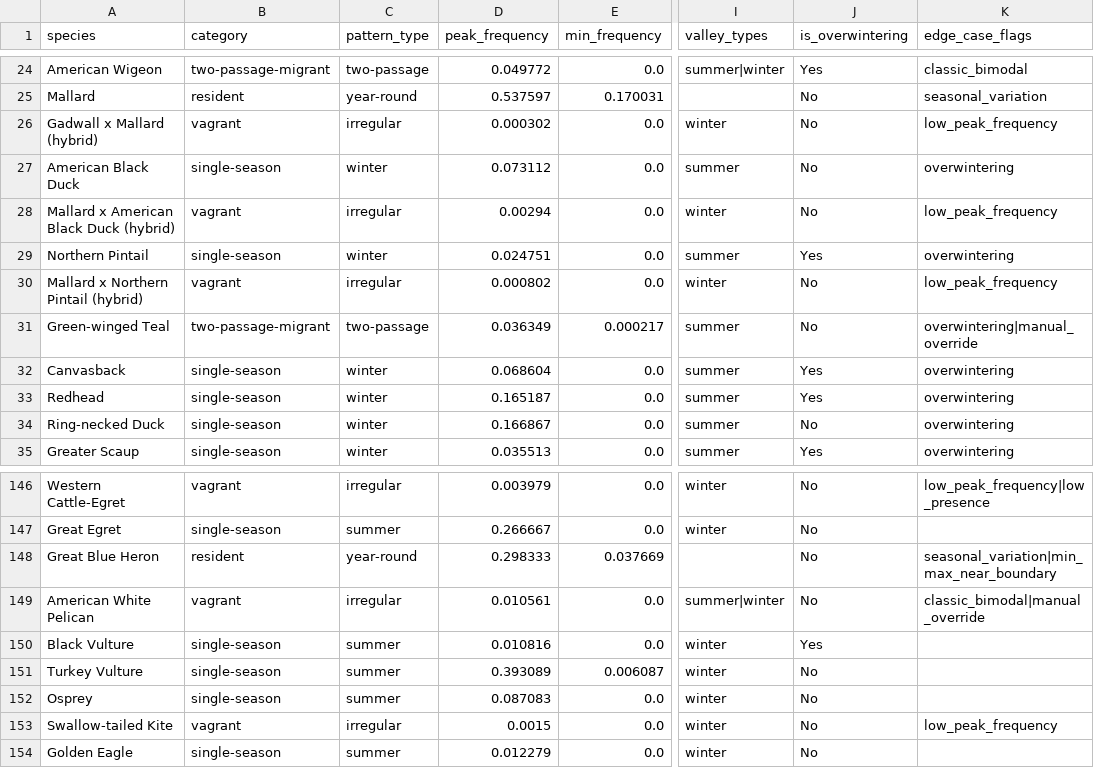
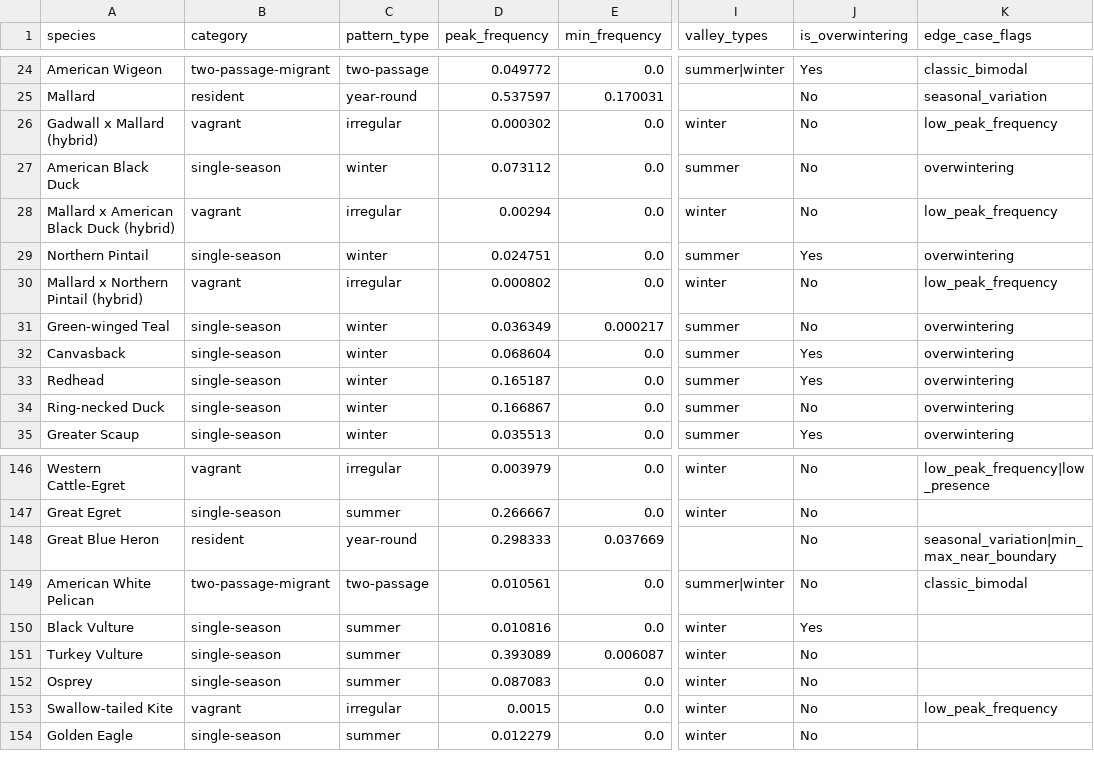
Before and after one commit to aingebritson/birdfinder, a CSV file: regions/washtenaw/intermediate/washtenaw_migration_pattern_classifications.csv, drawn as a sheet; only a part is shown, gaps mark what is left out; the diff names each change by its address in the sheet, - before the commit and + after, or states it on an @@ line.

```diff
--- a/regions/washtenaw/intermediate/washtenaw_migration_pattern_classifications.csv
+++ b/regions/washtenaw/intermediate/washtenaw_migration_pattern_classifications.csv
-B31 (category): two-passage-migrant
+B31 (category): single-season
-C31 (pattern_type): two-passage
+C31 (pattern_type): winter
-K31 (edge_case_flags): overwintering|manual_override
+K31 (edge_case_flags): overwintering
-B149 (category): vagrant
+B149 (category): two-passage-migrant
-C149 (pattern_type): irregular
+C149 (pattern_type): two-passage
-K149 (edge_case_flags): classic_bimodal|manual_override
+K149 (edge_case_flags): classic_bimodal
```
Also changed, not shown: regions/washtenaw/intermediate/washtenaw_migration_timing.csv, 5 other files.
